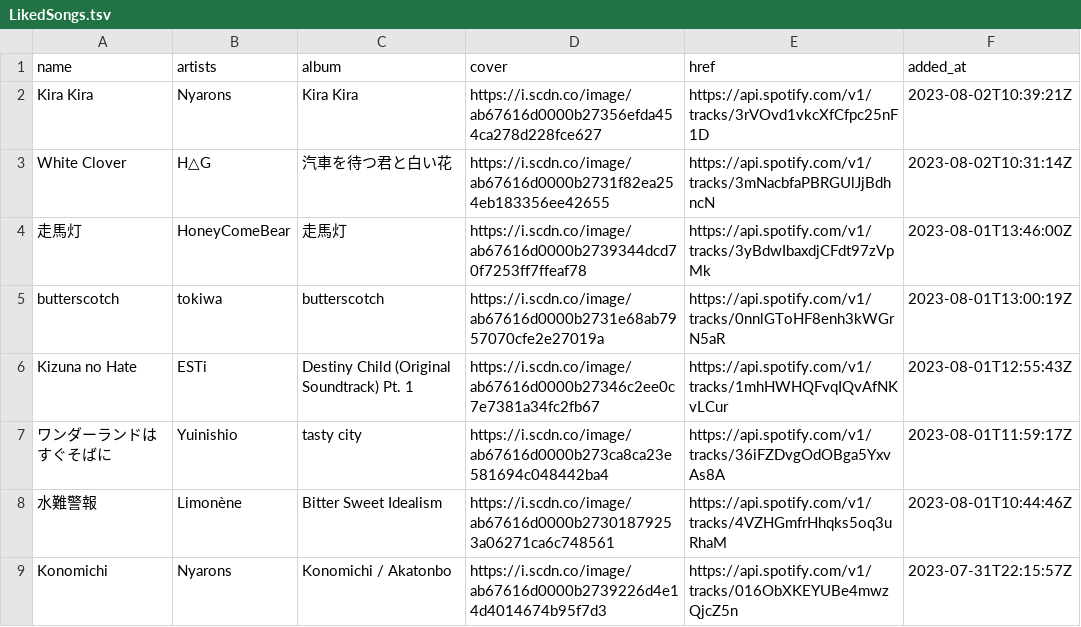
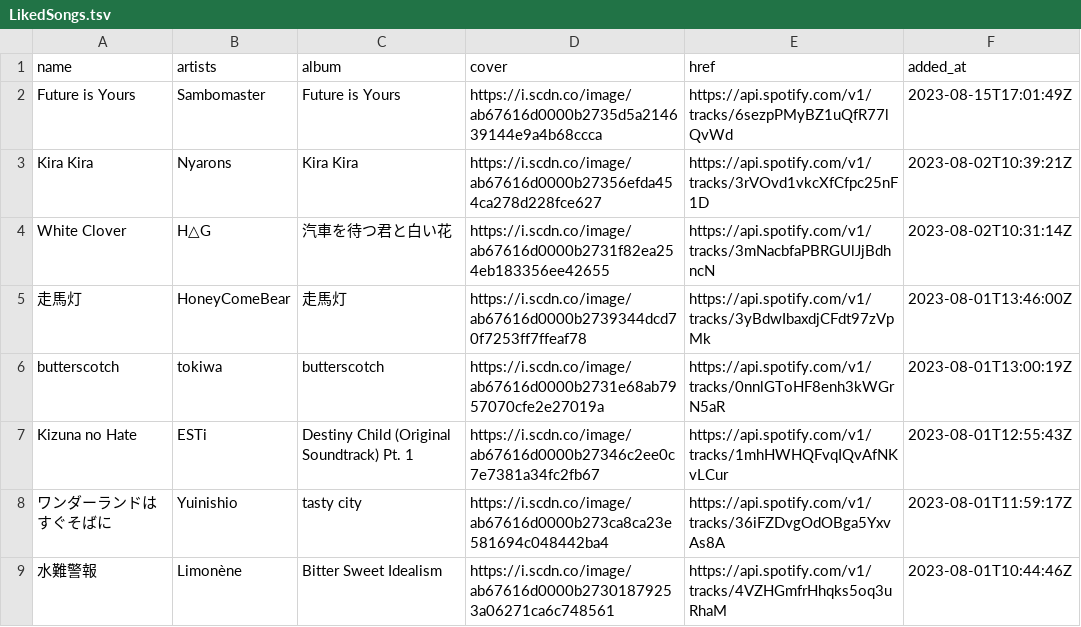
Before and after one commit to nyok/MySpotifyLikedSongs, a TSV file: LikedSongs/LikedSongs.tsv, drawn as a sheet; only a part is shown; the shorter side is filled out with more unchanged rows.

Commit message:
New songs (Automatic update)

```diff
--- a/LikedSongs/LikedSongs.tsv
+++ b/LikedSongs/LikedSongs.tsv
@@ -1,2 +1,3 @@
 name	artists	album	cover	href	added_at
+Future is Yours	Sambomaster	Future is Yours	https://i.scdn.co/image/ab67616d0000b2735d5a214639144e9a4b68ccca	https://api.spotify.com/v1/tracks/6sezpPMyBZ1uQfR77lQvWd	2023-08-15T17:01:49Z
 Kira Kira	Nyarons	Kira Kira	https://i.scdn.co/image/ab67616d0000b27356efda454ca278d228fce627	https://api.spotify.com/v1/tracks/3rVOvd1vkcXfCfpc25nF1D	2023-08-02T10:39:21Z
```
